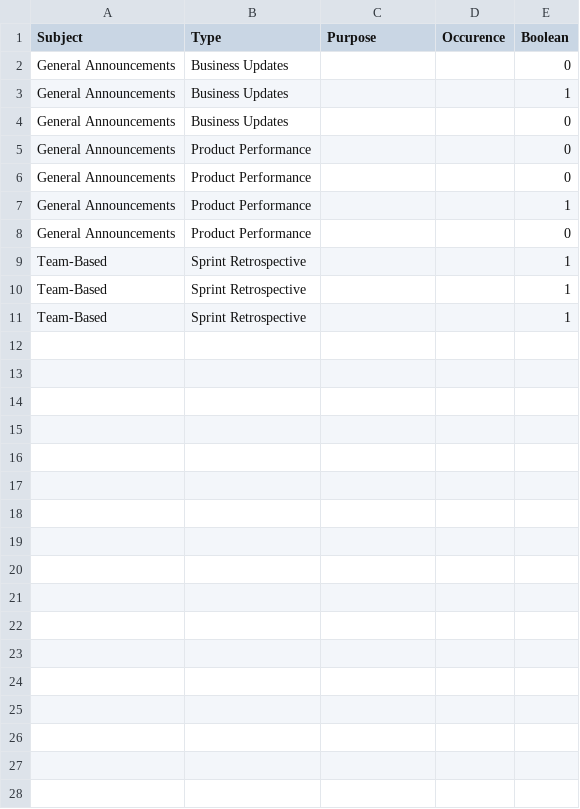
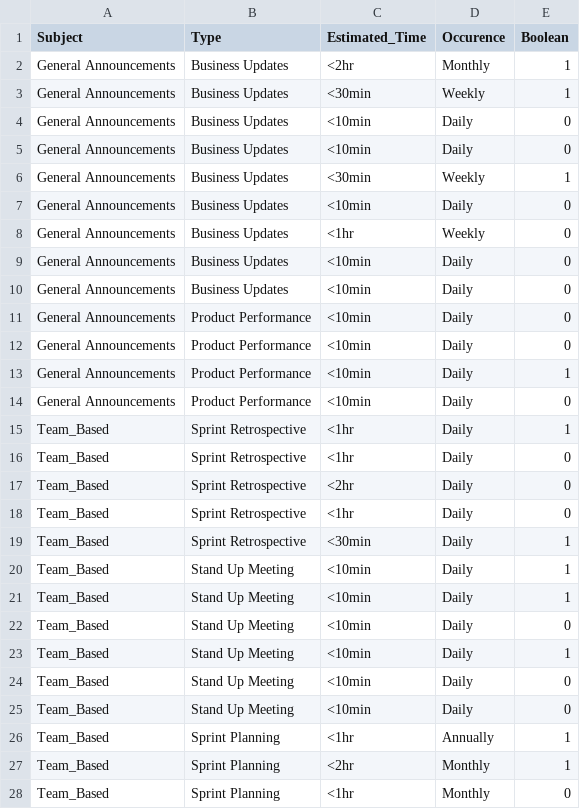
Before and after one commit to bbqw-ng/codefest2023-r, a CSV file: survey_data.csv, drawn as a sheet; only a part is shown; the diff covers the shown part only.

```diff
--- a/survey_data.csv
+++ b/survey_data.csv
@@ -1,11 +1,28 @@
-Subject,Type,Purpose,Occurence,Boolean
-General Announcements,Business Updates,,,0
-General Announcements,Business Updates,,,1
-General Announcements,Business Updates,,,0
-General Announcements,Product Performance,,,0
-General Announcements,Product Performance,,,0
-General Announcements,Product Performance,,,1
-General Announcements,Product Performance,,,0
-Team-Based,Sprint Retrospective,,,1
-Team-Based,Sprint Retrospective,,,1
-Team-Based,Sprint Retrospective,,,1
+Subject,Type,Estimated_Time,Occurence,Boolean
+General Announcements,Business Updates,<2hr,Monthly,1
+General Announcements,Business Updates,<30min,Weekly,1
+General Announcements,Business Updates,<10min,Daily,0
+General Announcements,Business Updates,<10min,Daily,0
+General Announcements,Business Updates,<30min,Weekly,1
+General Announcements,Business Updates,<10min,Daily,0
+General Announcements,Business Updates,<1hr,Weekly,0
+General Announcements,Business Updates,<10min,Daily,0
+General Announcements,Business Updates,<10min,Daily,0
+General Announcements,Product Performance,<10min,Daily,0
+General Announcements,Product Performance,<10min,Daily,0
+General Announcements,Product Performance,<10min,Daily,1
+General Announcements,Product Performance,<10min,Daily,0
+Team_Based,Sprint Retrospective,<1hr,Daily,1
+Team_Based,Sprint Retrospective,<1hr,Daily,0
+Team_Based,Sprint Retrospective,<2hr,Daily,0
+Team_Based,Sprint Retrospective,<1hr,Daily,0
+Team_Based,Sprint Retrospective,<30min,Daily,1
+Team_Based,Stand Up Meeting,<10min,Daily,1
+Team_Based,Stand Up Meeting,<10min,Daily,1
+Team_Based,Stand Up Meeting,<10min,Daily,0
+Team_Based,Stand Up Meeting,<10min,Daily,1
+Team_Based,Stand Up Meeting,<10min,Daily,0
+Team_Based,Stand Up Meeting,<10min,Daily,0
+Team_Based,Sprint Planning,<1hr,Annually,1
+Team_Based,Sprint Planning,<2hr,Monthly,1
+Team_Based,Sprint Planning,<1hr,Monthly,0
```
Also changed, not shown: 12 added rows elsewhere in this file, 2 other files.
